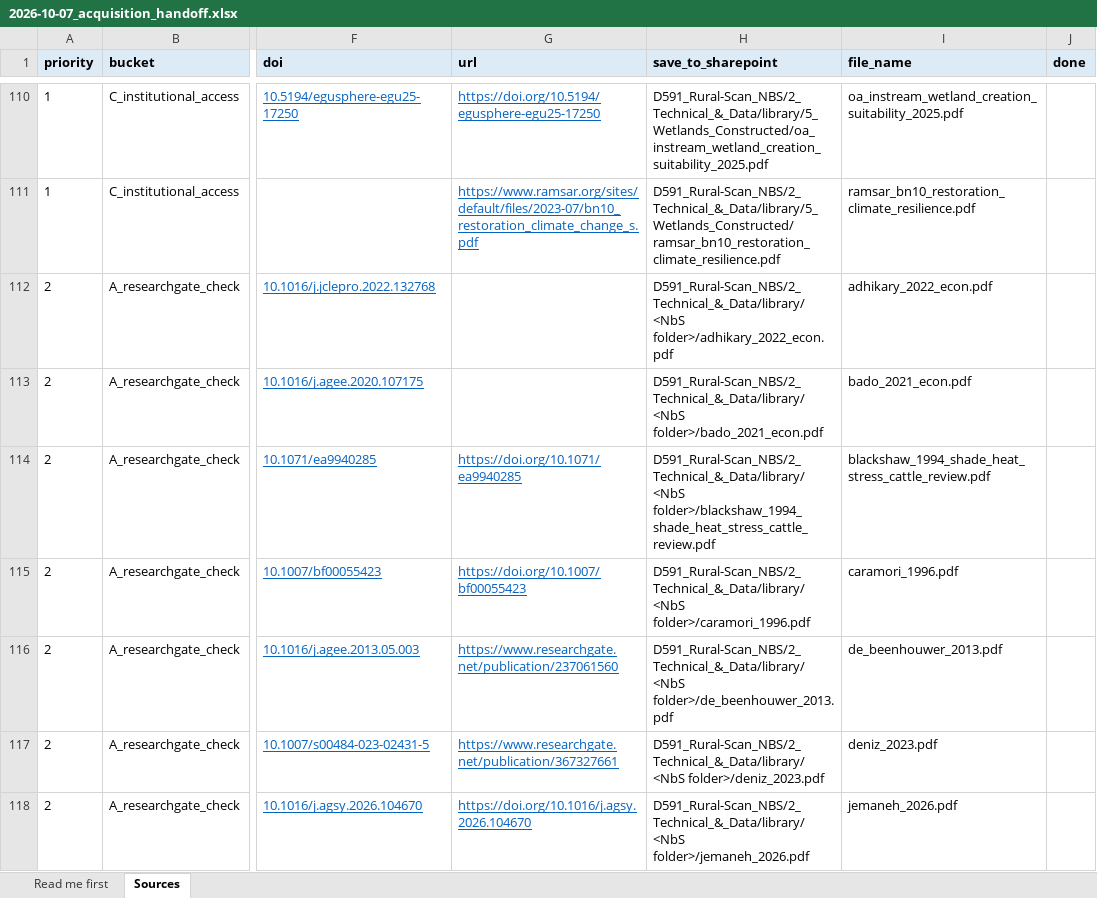
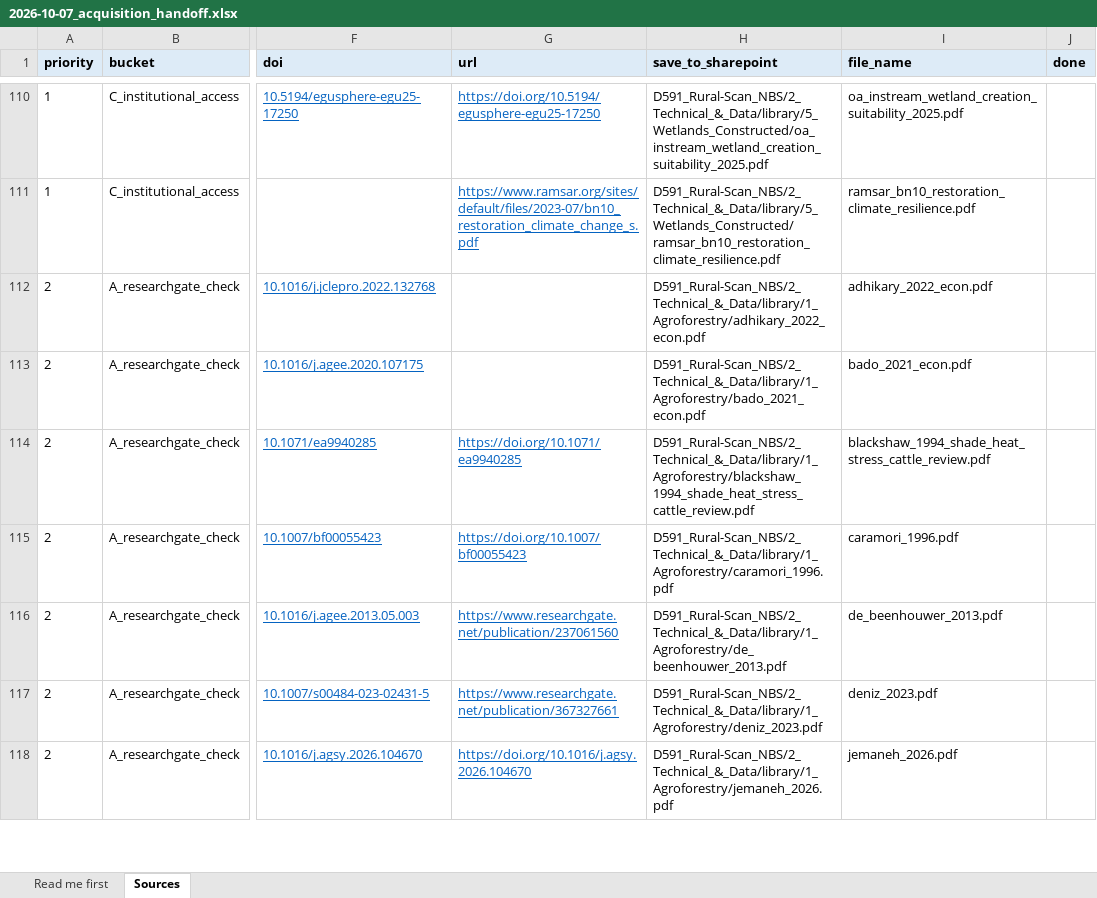
Before and after one commit to CIAT/nbs_ruralscan, an Excel workbook: methodology/decisions/2026-10-07_acquisition_handoff.xlsx, sheet Sources, drawn as a sheet; only a part is shown, gaps mark what is left out; values as stored, in another font and other column widths than the file's, no borders; the diff covers the shown part only; the diff names each change by its address in the sheet, - before the commit and + after, or states it on an @@ line.

Commit message:
docs(acquisition): resolve placeholder SharePoint folders by NbS in the hand-off files

```diff
--- a/methodology/decisions/2026-10-07_acquisition_handoff.xlsx (sheet Sources)
+++ b/methodology/decisions/2026-10-07_acquisition_handoff.xlsx (sheet Sources)
-H112 (save_to_sharepoint): D591_Rural-Scan_NBS/2_Technical_&_Data/library/<NbS folder>/adhikary_2022_econ.pdf
+H112 (save_to_sharepoint): D591_Rural-Scan_NBS/2_Technical_&_Data/library/1_Agroforestry/adhikary_2022_econ.pdf
-H113 (save_to_sharepoint): D591_Rural-Scan_NBS/2_Technical_&_Data/library/<NbS folder>/bado_2021_econ.pdf
+H113 (save_to_sharepoint): D591_Rural-Scan_NBS/2_Technical_&_Data/library/1_Agroforestry/bado_2021_econ.pdf
-H114 (save_to_sharepoint): D591_Rural-Scan_NBS/2_Technical_&_Data/library/<NbS folder>/blackshaw_1994_shade_heat_stress_cattle_review.pdf
+H114 (save_to_sharepoint): D591_Rural-Scan_NBS/2_Technical_&_Data/library/1_Agroforestry/blackshaw_1994_shade_heat_stress_cattle_review.pdf
-H115 (save_to_sharepoint): D591_Rural-Scan_NBS/2_Technical_&_Data/library/<NbS folder>/caramori_1996.pdf
+H115 (save_to_sharepoint): D591_Rural-Scan_NBS/2_Technical_&_Data/library/1_Agroforestry/caramori_1996.pdf
-H116 (save_to_sharepoint): D591_Rural-Scan_NBS/2_Technical_&_Data/library/<NbS folder>/de_beenhouwer_2013.pdf
+H116 (save_to_sharepoint): D591_Rural-Scan_NBS/2_Technical_&_Data/library/1_Agroforestry/de_beenhouwer_2013.pdf
-H117 (save_to_sharepoint): D591_Rural-Scan_NBS/2_Technical_&_Data/library/<NbS folder>/deniz_2023.pdf
+H117 (save_to_sharepoint): D591_Rural-Scan_NBS/2_Technical_&_Data/library/1_Agroforestry/deniz_2023.pdf
-H118 (save_to_sharepoint): D591_Rural-Scan_NBS/2_Technical_&_Data/library/<NbS folder>/jemaneh_2026.pdf
+H118 (save_to_sharepoint): D591_Rural-Scan_NBS/2_Technical_&_Data/library/1_Agroforestry/jemaneh_2026.pdf
```
Also changed, not shown: 149 edited cells elsewhere in this sheet, sheet Read me first, 1 other file.
